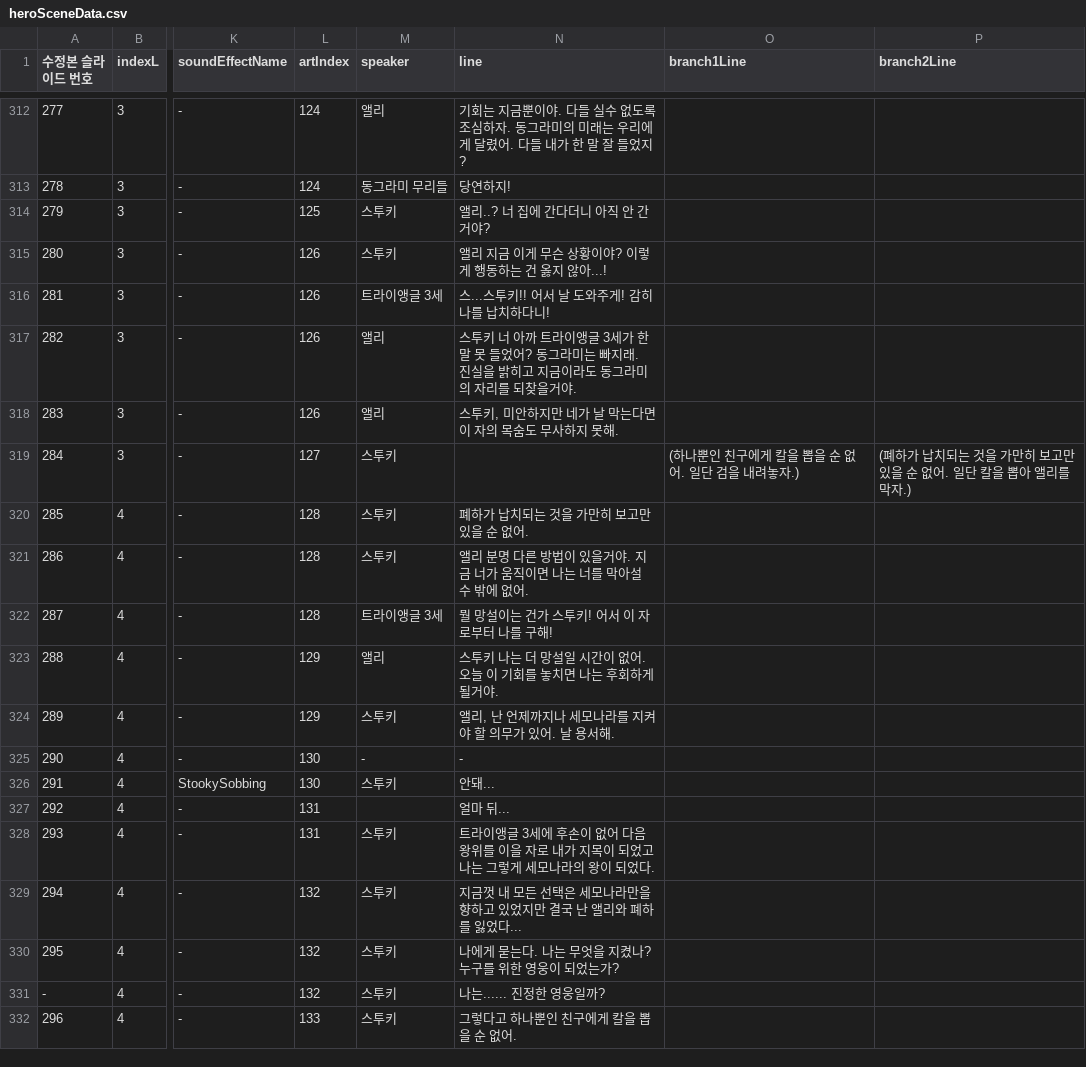
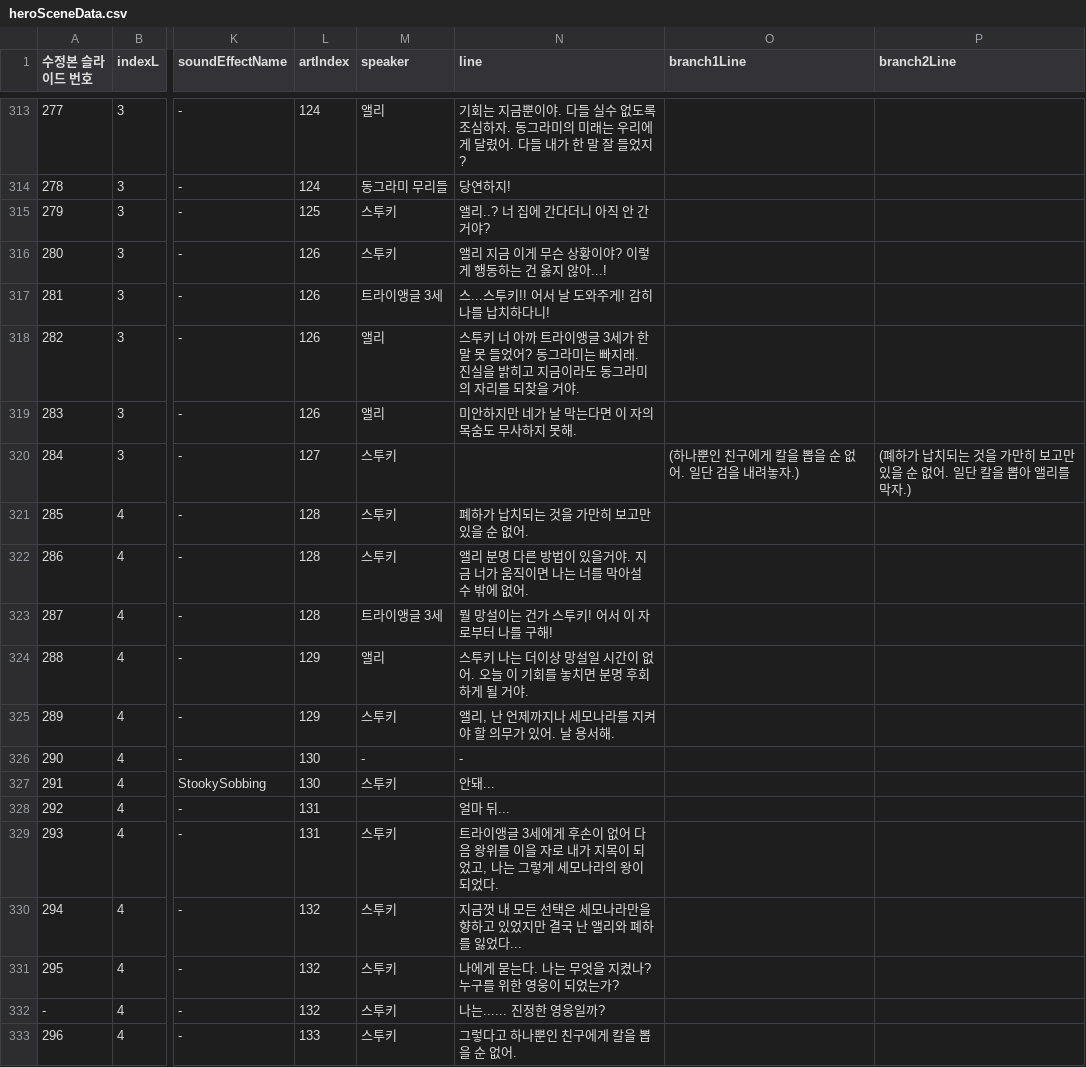
Before and after one commit to irenelynnq/2020instell_HERO, a CSV file: assets/data/heroSceneData.csv, drawn as a sheet; only a part is shown, gaps mark what is left out; addresses are those after the commit; the diff covers the shown part only; the diff names each change by its address in the sheet, - before the commit and + after, or states it on an @@ line.

Commit message:
데이터 업뎃

```diff
--- a/assets/data/heroSceneData.csv
+++ b/assets/data/heroSceneData.csv
-N318 (line): …되찾을거야.
+N318 (line): …되찾을 거야.
-N319 (line): 스투키, 미안하지만 네가 날 막는다면 이 자의 목숨도 무사하지 못해.
+N319 (line): 미안하지만 네가 날 막는다면 이 자의 목숨도 무사하지 못해.
-N324 (line): …나는 더 망설일 시간이 없어. 오늘 이 기회를 놓치면 나는 후회하게 될거야.
+N324 (line): …나는 더이상 망설일 시간이 없어. 오늘 이 기회를 놓치면 분명 후회하게 될 거야.
-N329 (line): …3세에 후손이 없어 다음 왕위를 이을 자로 내가 지목이 되었고 나는 그…
+N329 (line): …3세에게 후손이 없어 다음 왕위를 이을 자로 내가 지목이 되었고, 나는 그…
```
Also changed, not shown: 2 added rows and 76 edited cells elsewhere in this file.
